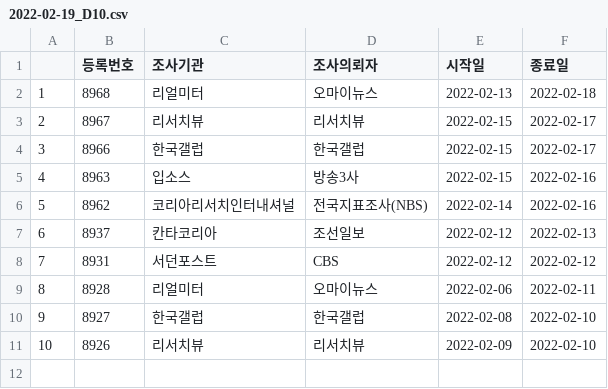
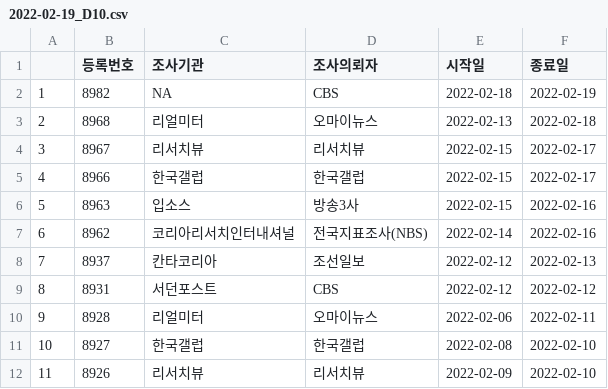
Before and after one commit to scholarsbookcase/koreanelectionpolls2022, a CSV file: IncludedPollsByDate/2022-02-19_D10.csv, drawn as a sheet; addresses are those after the commit; the diff names each change by its address in the sheet, - before the commit and + after, or states it on an @@ line.

```diff
--- a/IncludedPollsByDate/2022-02-19_D10.csv
+++ b/IncludedPollsByDate/2022-02-19_D10.csv
+row 2: 1 | 8982 | NA | CBS | 2022-02-18 | 2022-02-19
@@ column A renumbered from row 3 down @@
```
Also changed, not shown: IncludedPollsByDate/2022-02-19_D14.csv, 3 other files.
